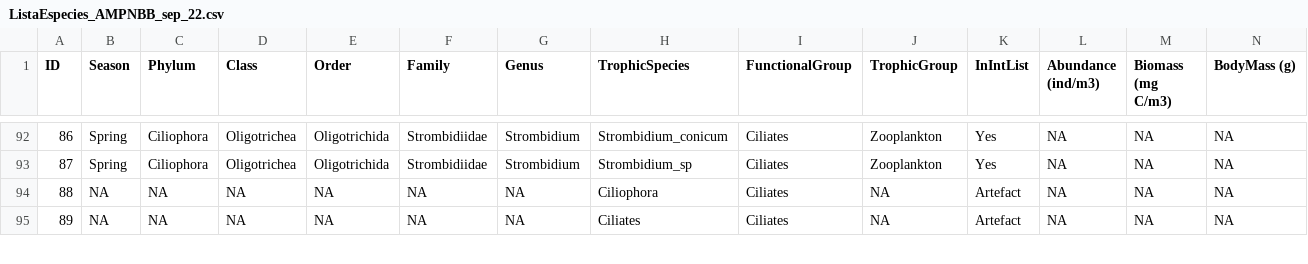
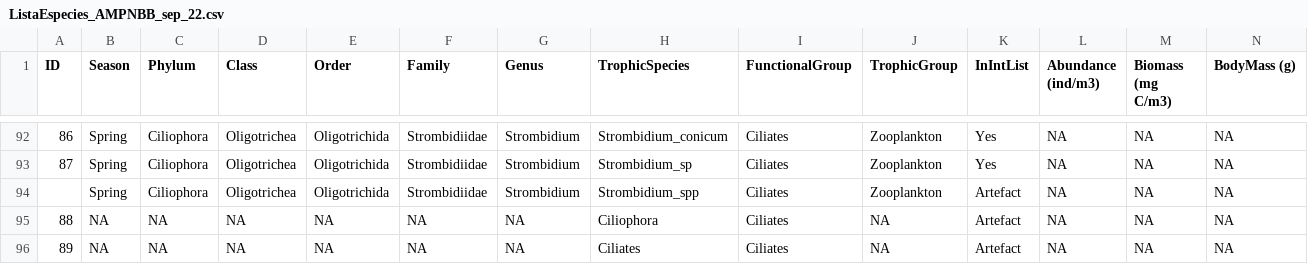
Before and after one commit to TomasMarina/TrophicInteractions_MPABancoBurdwood, a CSV file: data/ListaEspecies_AMPNBB_sep_22.csv, drawn as a sheet; only a part is shown, gaps mark what is left out; rows hold the shown columns only; the diff names each change by its address in the sheet, - before the commit and + after, or states it on an @@ line.

```diff
--- a/data/ListaEspecies_AMPNBB_sep_22.csv
+++ b/data/ListaEspecies_AMPNBB_sep_22.csv
+row 94:  | Spring | Ciliophora | Oligotrichea | Oligotrichida | Strombidiidae | Strombidium | Strombidium_spp | Ciliates | Zooplankton | Artefact | NA | NA | NA
```
Also changed, not shown: data/ListaInteracciones_AMPNBB_sep_22.csv.
